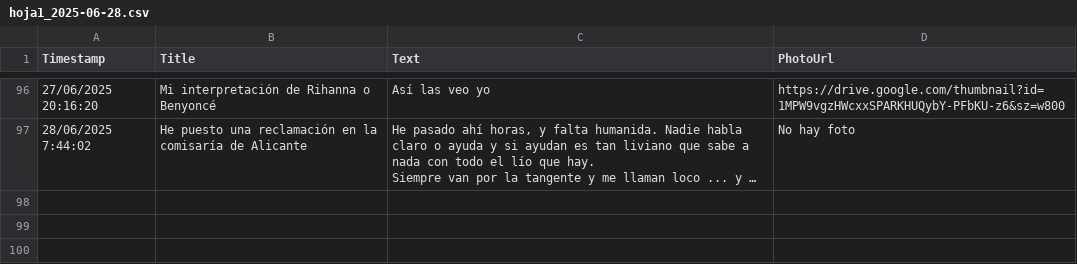
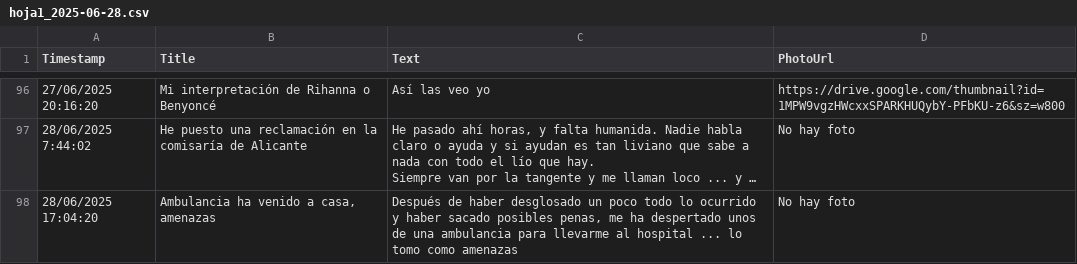
Before and after one commit to jsgaston/Hojas-de-calculo-como-ddbb-de-googledrive, a CSV file: hoja1_2025-06-28.csv, drawn as a sheet; only a part is shown, gaps mark what is left out; long unchanged cells end in …; the diff names each change by its address in the sheet, - before the commit and + after, or states it on an @@ line.

Commit message:
Actualización automática 2025-06-28

```diff
--- a/hoja1_2025-06-28.csv
+++ b/hoja1_2025-06-28.csv
+row 98: 28/06/2025 17:04:20 | Ambulancia ha venido a casa, amenazas | Después de haber desglosado un poco todo lo ocurrido y haber sacado posibles penas, me ha despertado unos de una ambulancia para llevarme al hospital ... lo tomo como amenazas | No hay foto
```
